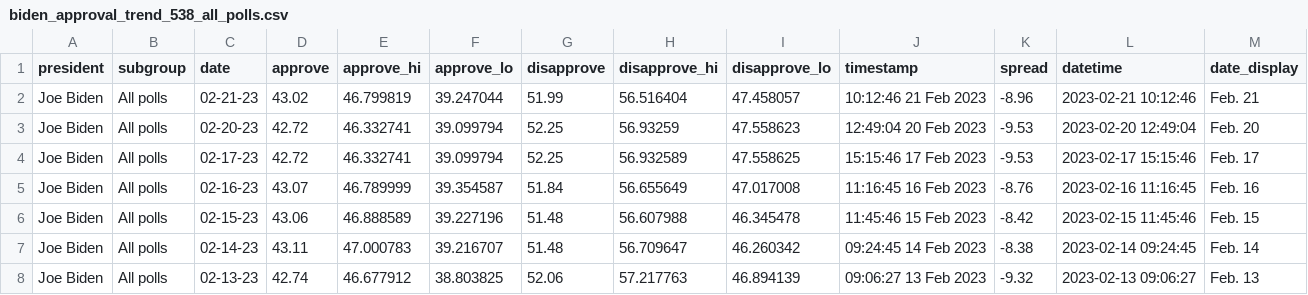
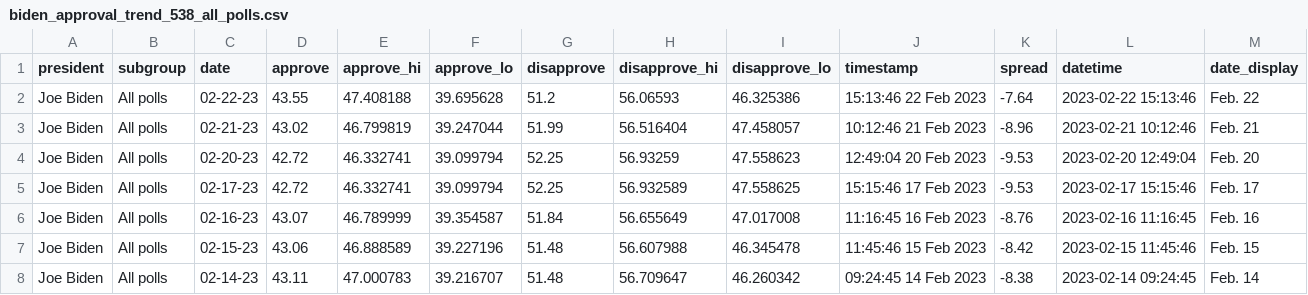
Before and after one commit to gridviz/biden-polls, a CSV file: data/processed/biden_approval_trend_538_all_polls.csv, drawn as a sheet; only a part is shown; the shorter side is filled out with more unchanged rows.

```diff
--- a/data/processed/biden_approval_trend_538_all_polls.csv
+++ b/data/processed/biden_approval_trend_538_all_polls.csv
@@ -1,2 +1,3 @@
 president,subgroup,date,approve,approve_hi,approve_lo,disapprove,disapprove_hi,disapprove_lo,timestamp,spread,datetime,date_display
+Joe Biden,All polls,02-22-23,43.55,47.408188,39.695628,51.2,56.06593,46.325386,15:13:46 22 Feb 2023,-7.64,2023-02-22 15:13:46,Feb. 22
 Joe Biden,All polls,02-21-23,43.02,46.799819,39.247044,51.99,56.516404,47.458057,10:12:46 21 Feb 2023,-8.96,2023-02-21 10:12:46,Feb. 21
```
Also changed, not shown: data/processed/biden_approval_trend_538_adults.csv, data/processed/biden_approval_trend_538_latest_adults.csv, 3 other files.
